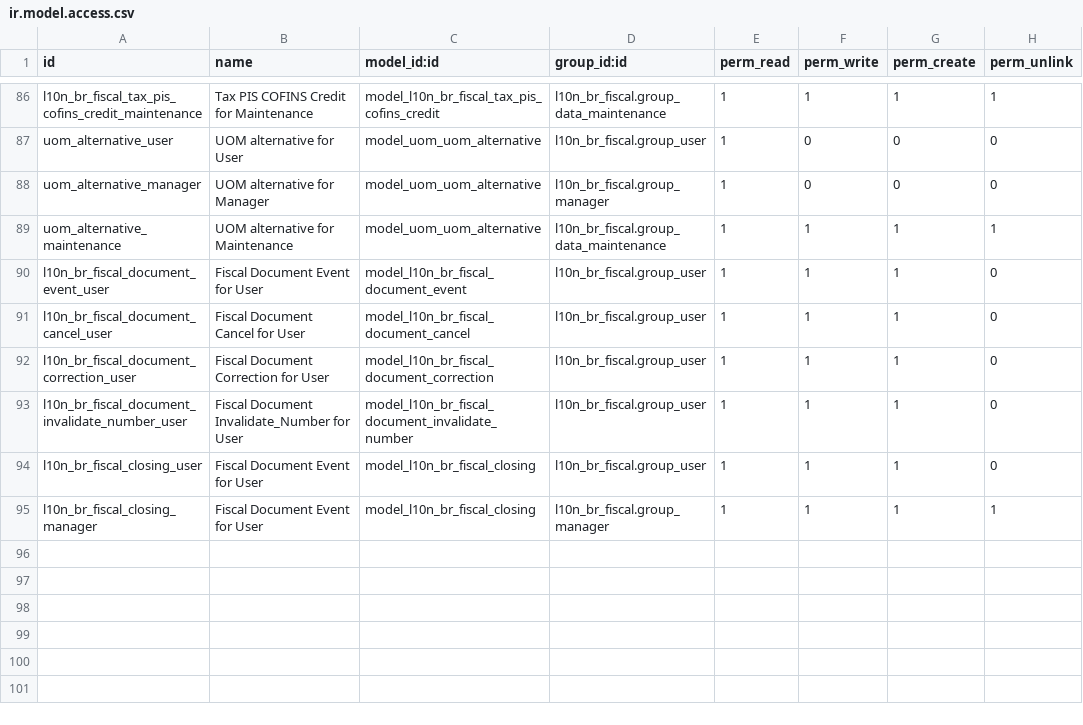
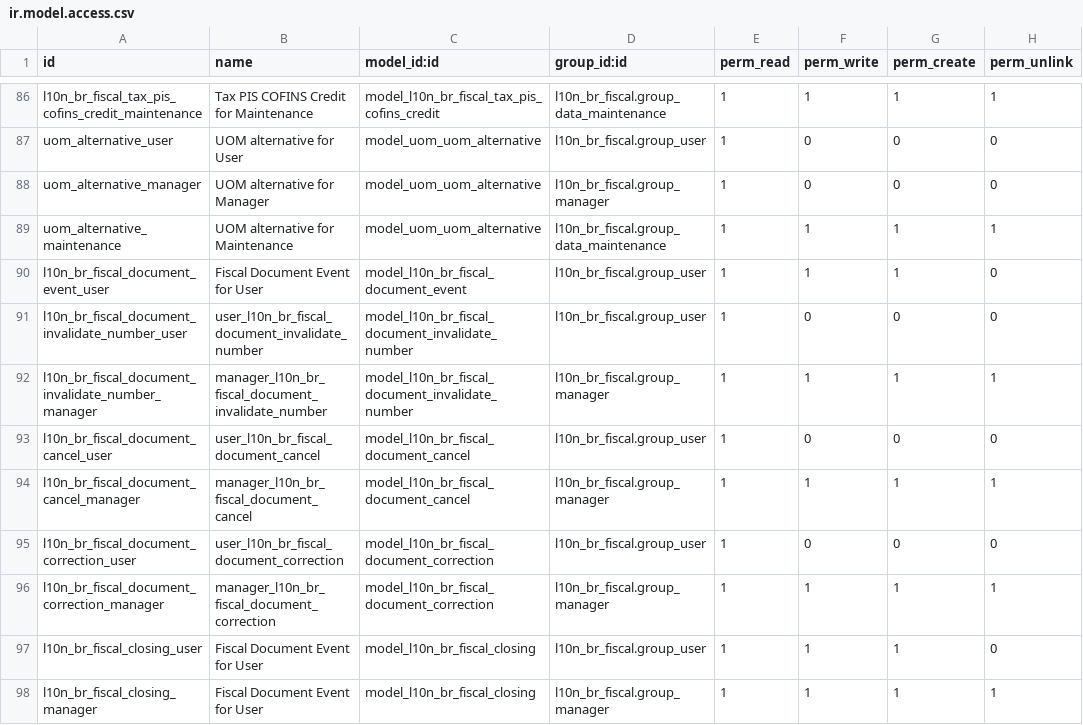
Before and after one commit to rieh/l10n-brazil, a CSV file: l10n_br_fiscal/security/ir.model.access.csv, drawn as a sheet; only a part is shown, gaps mark what is left out.

Commit message:
[IMP] Document events: invalidate, cancel, correction
Signed-off-by: Luis Felipe Mileo <mileo@kmee.com.br>

```diff
--- a/l10n_br_fiscal/security/ir.model.access.csv
+++ b/l10n_br_fiscal/security/ir.model.access.csv
@@ -90,5 +90,8 @@
 "l10n_br_fiscal_document_event_user","Fiscal Document Event for User","model_l10n_br_fiscal_document_event","l10n_br_fiscal.group_user",1,1,1,0
-"l10n_br_fiscal_document_cancel_user","Fiscal Document Cancel for User","model_l10n_br_fiscal_document_cancel","l10n_br_fiscal.group_user",1,1,1,0
-"l10n_br_fiscal_document_correction_user","Fiscal Document Correction for User","model_l10n_br_fiscal_document_correction","l10n_br_fiscal.group_user",1,1,1,0
-"l10n_br_fiscal_document_invalidate_number_user","Fiscal Document Invalidate_Number for User","model_l10n_br_fiscal_document_invalidate_number","l10n_br_fiscal.group_user",1,1,1,0
+"l10n_br_fiscal_document_invalidate_number_user","user_l10n_br_fiscal_document_invalidate_number","model_l10n_br_fiscal_document_invalidate_number","l10n_br_fiscal.group_user",1,0,0,0
+"l10n_br_fiscal_document_invalidate_number_manager","manager_l10n_br_fiscal_document_invalidate_number","model_l10n_br_fiscal_document_invalidate_number","l10n_br_fiscal.group_manager",1,1,1,1
+"l10n_br_fiscal_document_cancel_user","user_l10n_br_fiscal_document_cancel","model_l10n_br_fiscal_document_cancel","l10n_br_fiscal.group_user",1,0,0,0
+"l10n_br_fiscal_document_cancel_manager","manager_l10n_br_fiscal_document_cancel","model_l10n_br_fiscal_document_cancel","l10n_br_fiscal.group_manager",1,1,1,1
+"l10n_br_fiscal_document_correction_user","user_l10n_br_fiscal_document_correction","model_l10n_br_fiscal_document_correction","l10n_br_fiscal.group_user",1,0,0,0
+"l10n_br_fiscal_document_correction_manager","manager_l10n_br_fiscal_document_correction","model_l10n_br_fiscal_document_correction","l10n_br_fiscal.group_manager",1,1,1,1
 "l10n_br_fiscal_closing_user","Fiscal Document Event for User","model_l10n_br_fiscal_closing","l10n_br_fiscal.group_user",1,1,1,0
```
Also changed, not shown: 7 other files.
